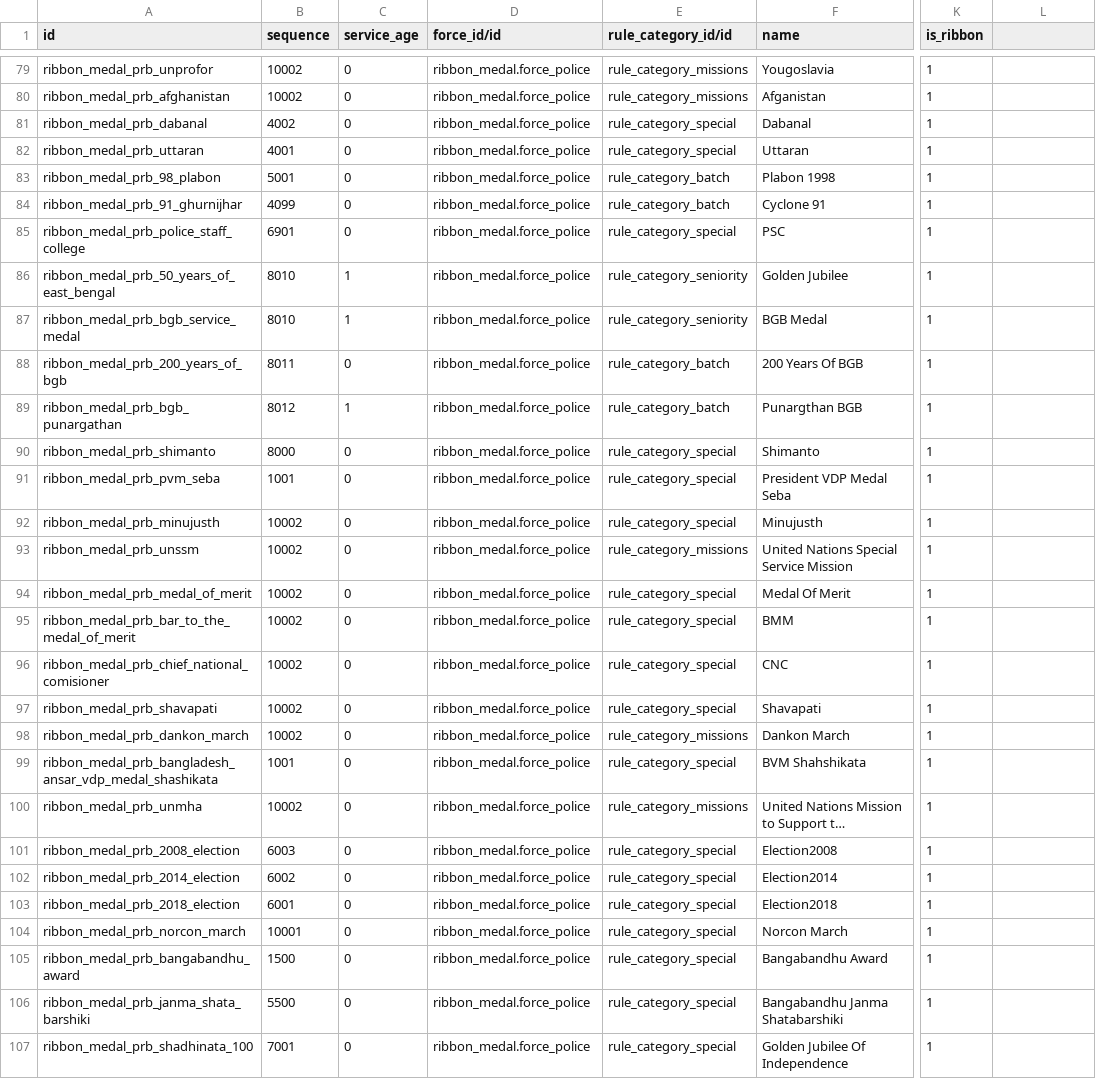
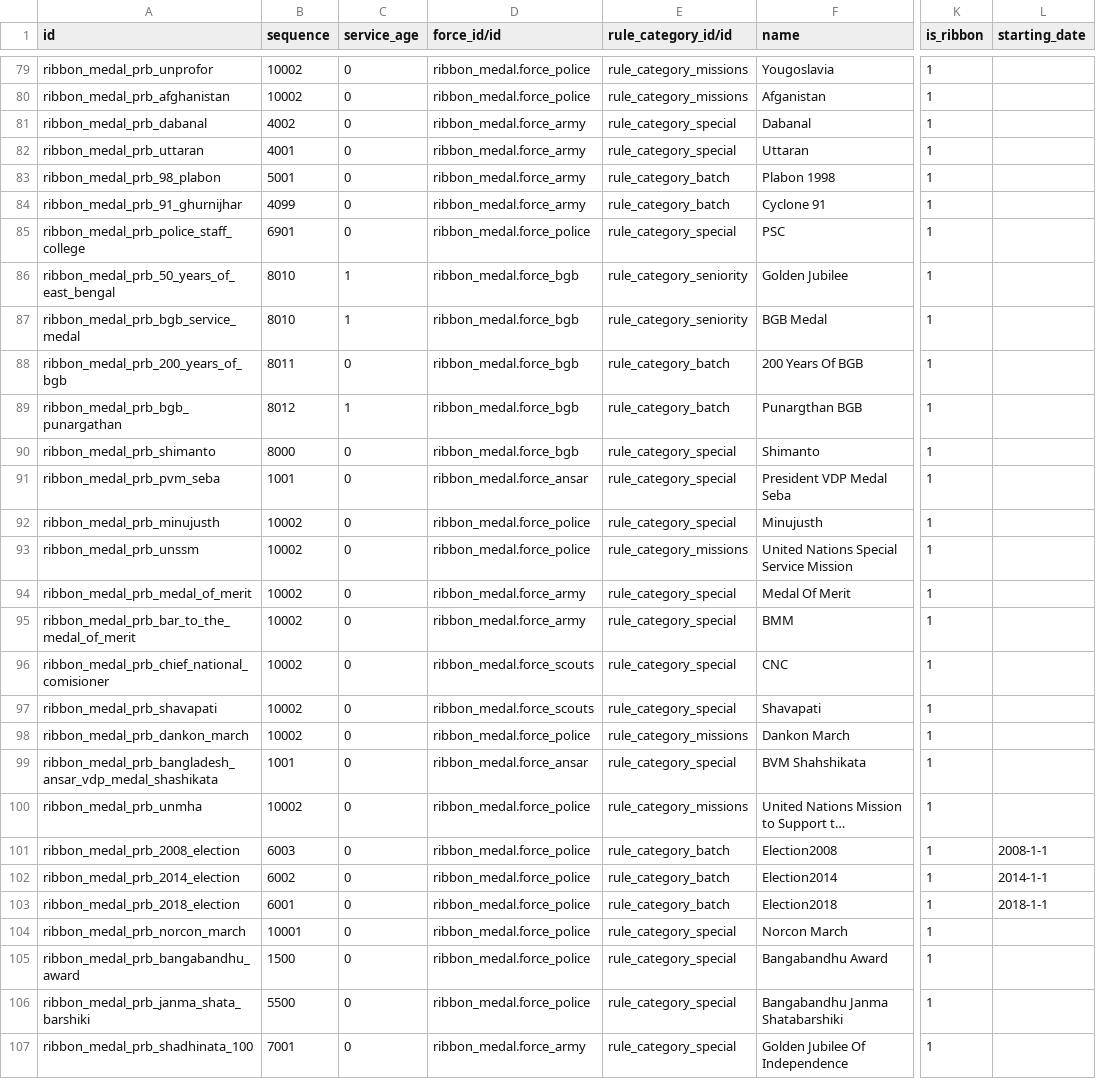
Before and after one commit to Khanstore/ribbon_medal, a CSV file: data/rm.prb.csv, drawn as a sheet; only a part is shown, gaps mark what is left out; long unchanged cells end in …; the diff covers the shown part only; the diff names each change by its address in the sheet, - before the commit and + after, or states it on an @@ line.

```diff
--- a/data/rm.prb.csv
+++ b/data/rm.prb.csv
-L1: (empty)
+L1: starting_date
-D81:D84 (force_id/id): ribbon_medal.force_police
+D81:D84 (force_id/id): ribbon_medal.force_army
-D86:D90 (force_id/id): ribbon_medal.force_police
+D86:D90 (force_id/id): ribbon_medal.force_bgb
-D91 (force_id/id): ribbon_medal.force_police
+D91 (force_id/id): ribbon_medal.force_ansar
-D94:D95 (force_id/id): ribbon_medal.force_police
+D94:D95 (force_id/id): ribbon_medal.force_army
-D96:D97 (force_id/id): ribbon_medal.force_police
+D96:D97 (force_id/id): ribbon_medal.force_scouts
-D99 (force_id/id): ribbon_medal.force_police
+D99 (force_id/id): ribbon_medal.force_ansar
-E101:E103 (rule_category_id/id): rule_category_special
+E101:E103 (rule_category_id/id): rule_category_batch
-L101 (starting_date): (empty)
+L101 (starting_date): 2008-1-1
-L102 (starting_date): (empty)
+L102 (starting_date): 2014-1-1
-L103 (starting_date): (empty)
+L103 (starting_date): 2018-1-1
-D107 (force_id/id): ribbon_medal.force_police
+D107 (force_id/id): ribbon_medal.force_army
```
Also changed, not shown: 10 edited cells elsewhere in this file, data/rm.forces.csv, security/ir.model.access.csv, 45 other files.
